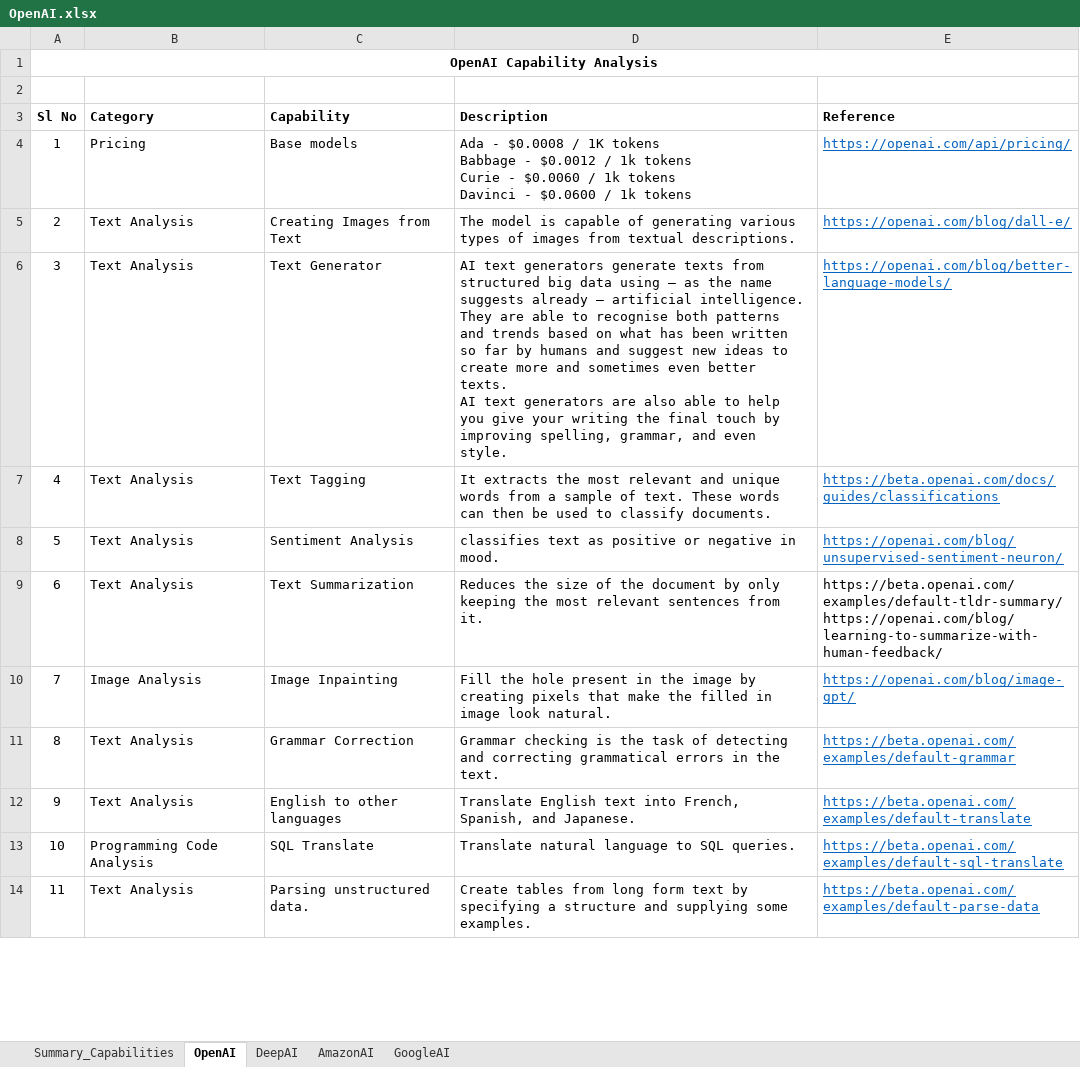
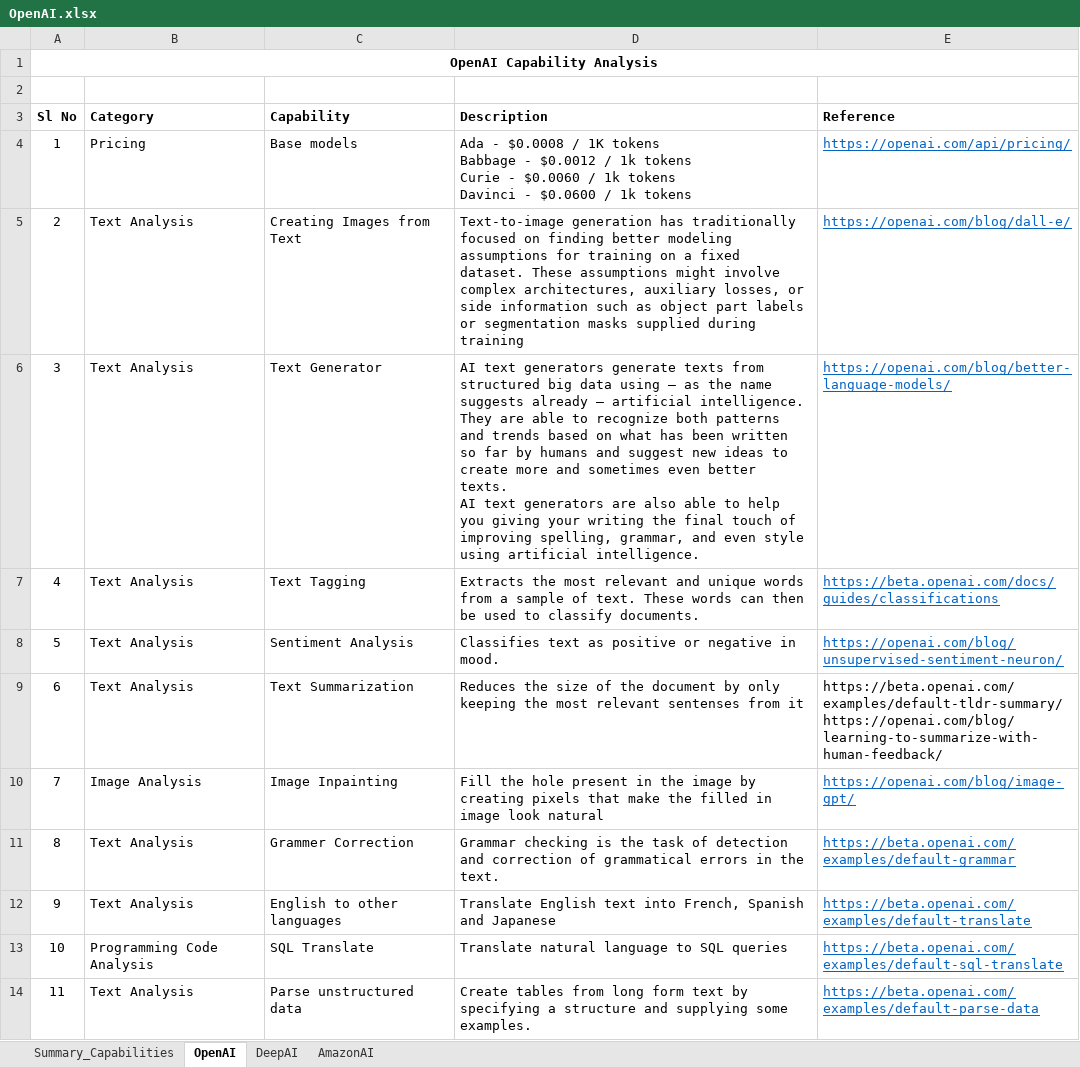
Before and after one commit to JonathanGladwin/JonathanGladwin, an Excel workbook: OpenAI/Document/OpenAI.xlsx, sheet OpenAI, drawn as a sheet; only a part is shown; values as stored, in another font and other column widths than the file's, no borders; ↵ is a line break in a cell; the diff covers the shown part only; the diff names each change by its address in the sheet, - before the commit and + after, or states it on an @@ line.

```diff
--- a/OpenAI/Document/OpenAI.xlsx (sheet OpenAI)
+++ b/OpenAI/Document/OpenAI.xlsx (sheet OpenAI)
-sheet tab: GoogleAI
-D5 (Description): The model is capable of generating various types of images from textual descriptions.
+D5 (Description): Text-to-image generation has traditionally focused on finding better modeling assumptions for training on a fixed dataset. These assumptions might involve complex architectures, auxiliary losses, or side information such as object part labels or segmentation masks supplied during training
-D6 (Description): …able to recognise both patterns and trends based on what has been written so far by humans and suggest new ideas to create more and sometimes even better texts. ↵ AI text generators are also able to help you give your writing the final touch by improving spelling, grammar, and even style.
+D6 (Description): …able to recognize both patterns and trends based on what has been written so far by humans and suggest new ideas to create more and sometimes even better texts. ↵ AI text generators are also able to help you giving your writing the final touch of improving spelling, grammar, and even style using artificial intelligence.
-D7 (Description): It extracts the most…
+D7 (Description): Extracts the most…
-D8 (Description): classifies text as…
+D8 (Description): Classifies text as…
-D9 (Description): …most relevant sentences from it.
+D9 (Description): …most relevant sentenses from it
-D10 (Description): …image look natural.
+D10 (Description): …image look natural
-C11 (Capability): Grammar Correction
+C11 (Capability): Grammer Correction
-D11 (Description): …task of detecting and correcting grammatical errors…
+D11 (Description): …task of detection and correction of grammatical errors…
-D12 (Description): …into French, Spanish, and Japanese.
+D12 (Description): …into French, Spanish and Japanese
-D13 (Description): Translate natural language to SQL queries.
+D13 (Description): Translate natural language to SQL queries
-C14 (Capability): Parsing unstructured data.
+C14 (Capability): Parse unstructured data
```
Also changed, not shown: 13 edited cells elsewhere in this sheet, sheet Summary_Capabilities, sheet DeepAI, sheet AmazonAI, charts or pictures.
